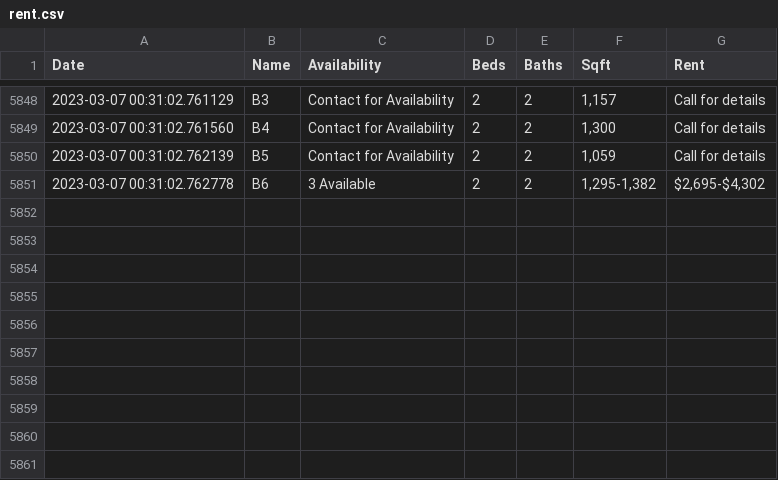
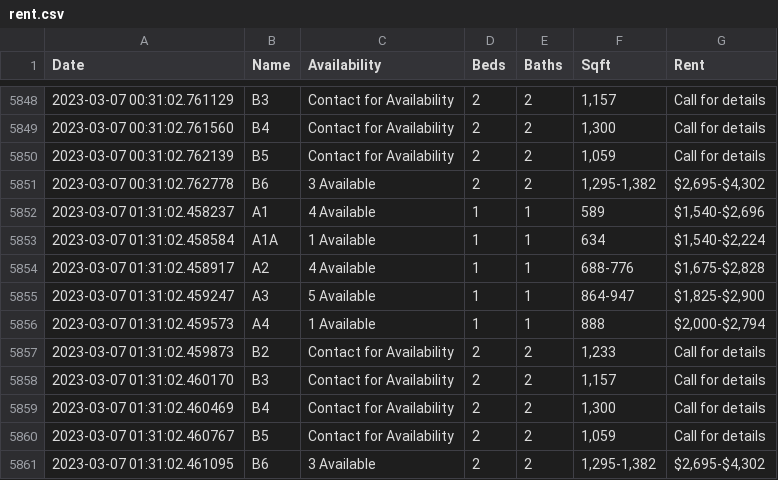
Before and after one commit to tabenmalik/Rent, a CSV file: rent.csv, drawn as a sheet; only a part is shown, gaps mark what is left out.

Commit message:
Rent Tue 07 Mar 2023 01:31:02 AM CST

```diff
--- a/rent.csv
+++ b/rent.csv
@@ -5851 +5851,11 @@ Date,Name,Availability,Beds,Baths,Sqft,Rent
 2023-03-07 00:31:02.762778,B6,3 Available,2,2,"1,295-1,382","$2,695-$4,302"
+2023-03-07 01:31:02.458237,A1,4 Available,1,1,589,"$1,540-$2,696"
+2023-03-07 01:31:02.458584,A1A,1 Available,1,1,634,"$1,540-$2,224"
+2023-03-07 01:31:02.458917,A2,4 Available,1,1,688-776,"$1,675-$2,828"
+2023-03-07 01:31:02.459247,A3,5 Available,1,1,864-947,"$1,825-$2,900"
+2023-03-07 01:31:02.459573,A4,1 Available,1,1,888,"$2,000-$2,794"
+2023-03-07 01:31:02.459873,B2,Contact for Availability,2,2,"1,233",Call for details
+2023-03-07 01:31:02.460170,B3,Contact for Availability,2,2,"1,157",Call for details
+2023-03-07 01:31:02.460469,B4,Contact for Availability,2,2,"1,300",Call for details
+2023-03-07 01:31:02.460767,B5,Contact for Availability,2,2,"1,059",Call for details
+2023-03-07 01:31:02.461095,B6,3 Available,2,2,"1,295-1,382","$2,695-$4,302"
```
